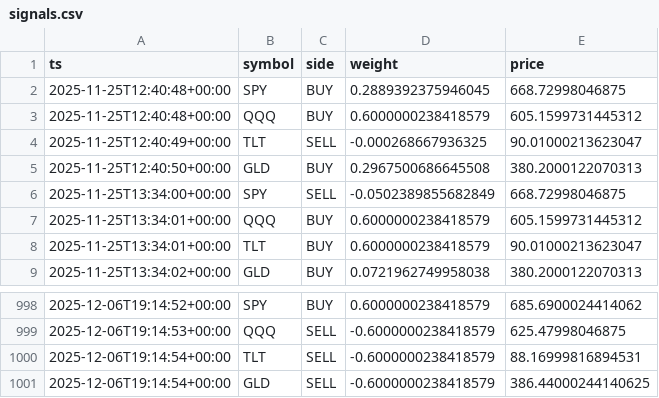
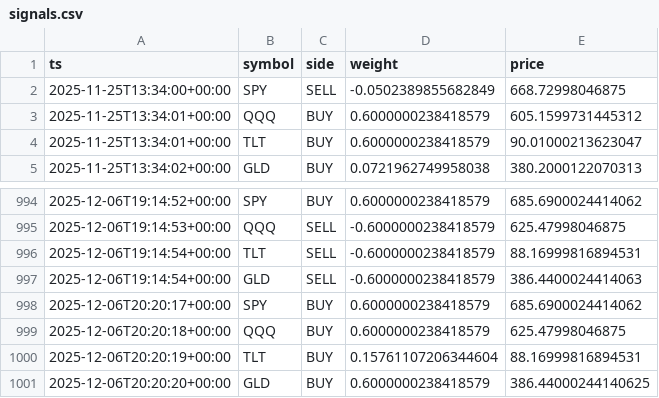
Before and after one commit to u17142927341308/dl-trader, a CSV file: docs/data/signals.csv, drawn as a sheet; only a part is shown, gaps mark what is left out.

```diff
--- a/docs/data/signals.csv
+++ b/docs/data/signals.csv
@@ -1,6 +1,2 @@
 ts,symbol,side,weight,price
-2025-11-25T12:40:48+00:00,SPY,BUY,0.2889392375946045,668.72998046875
-2025-11-25T12:40:48+00:00,QQQ,BUY,0.6000000238418579,605.1599731445312
-2025-11-25T12:40:49+00:00,TLT,SELL,-0.000268667936325,90.01000213623047
-2025-11-25T12:40:50+00:00,GLD,BUY,0.2967500686645508,380.2000122070313
 2025-11-25T13:34:00+00:00,SPY,SELL,-0.0502389855682849,668.72998046875
@@ -1000,2 +996,6 @@ ts,symbol,side,weight,price
 2025-12-06T19:14:54+00:00,TLT,SELL,-0.6000000238418579,88.16999816894531
-2025-12-06T19:14:54+00:00,GLD,SELL,-0.6000000238418579,386.44000244140625
+2025-12-06T19:14:54+00:00,GLD,SELL,-0.6000000238418579,386.4400024414063
+2025-12-06T20:20:17+00:00,SPY,BUY,0.6000000238418579,685.6900024414062
+2025-12-06T20:20:18+00:00,QQQ,BUY,0.6000000238418579,625.47998046875
+2025-12-06T20:20:19+00:00,TLT,BUY,0.15761107206344604,88.16999816894531
+2025-12-06T20:20:20+00:00,GLD,BUY,0.6000000238418579,386.44000244140625
```
Also changed, not shown: 1 other file.
